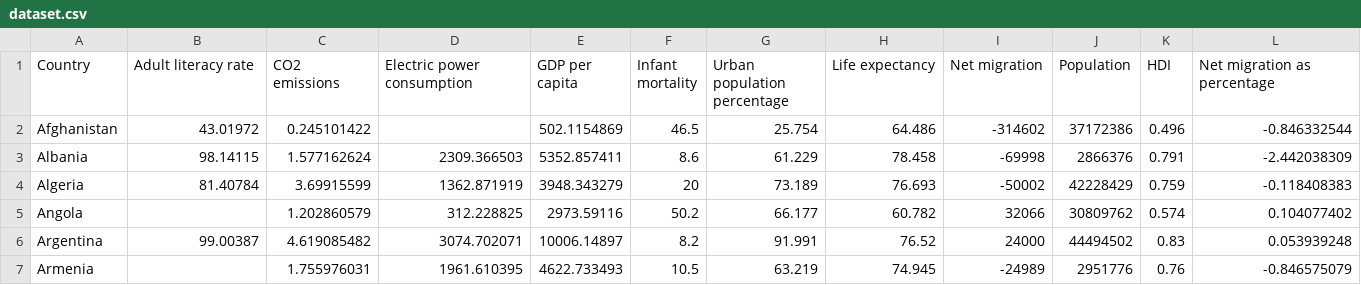
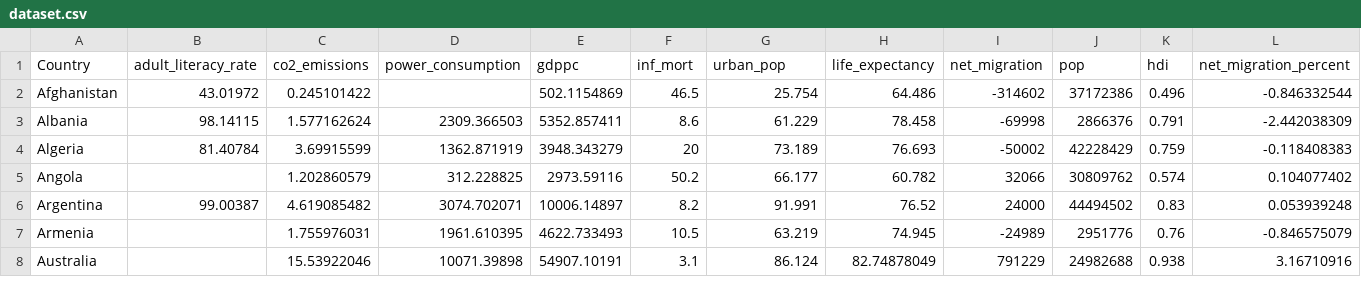
Before and after one commit to andrew-cao/FIT3179, a CSV file: data/dataset.csv, drawn as a sheet; only a part is shown; the shorter side is filled out with more unchanged rows.

Commit message:
Add files via upload

```diff
--- a/data/dataset.csv
+++ b/data/dataset.csv
@@ -1,2 +1,2 @@
-Country,Adult literacy rate,CO2 emissions,Electric power consumption,GDP per capita,Infant mortality,Urban population percentage,Life expectancy,Net migration,Population,HDI,Net migration as percentage
+Country,adult_literacy_rate,co2_emissions,power_consumption,gdppc,inf_mort,urban_pop,life_expectancy,net_migration,pop,hdi,net_migration_percent
 Afghanistan,43.01972,0.245101422,,502.1154869,46.5,25.754,64.486,-314602,37172386,0.496,-0.846332544
```
